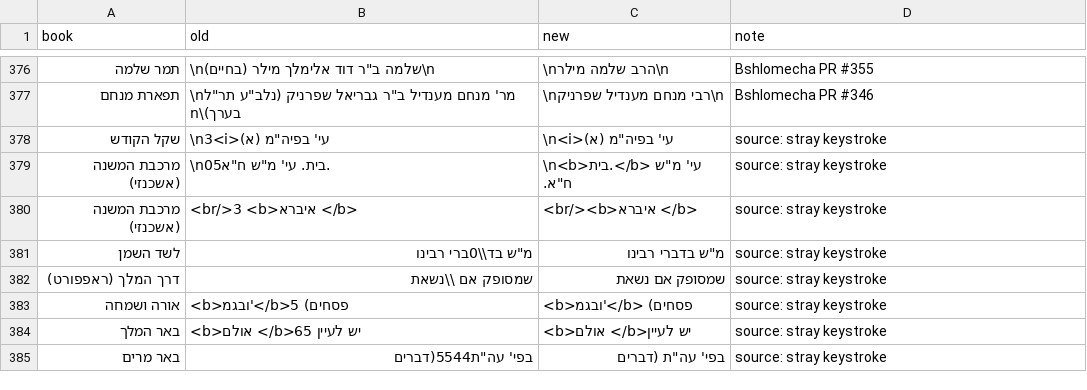
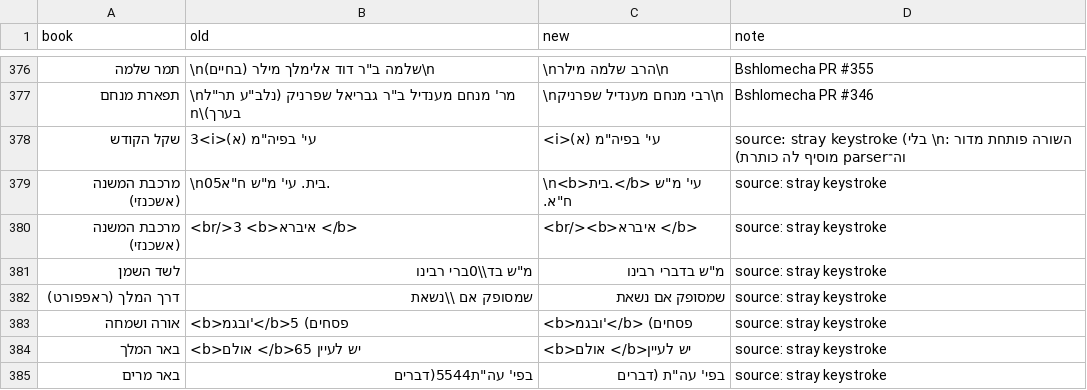
Before and after one commit to Otzaria/otzaria-library, a TSV file: National-LibraryToOtzaria/post_convert_fixes.tsv, drawn as a sheet; only a part is shown, gaps mark what is left out.

Commit message:
שקל הקודש: מדורי הספר בסדרם (שקל הקודש, ציון ההלכה, ביאור ההלכה) עם כותרת לכל מדור; מספר השורות והקישורים ללא שינוי

```diff
--- a/National-LibraryToOtzaria/post_convert_fixes.tsv
+++ b/National-LibraryToOtzaria/post_convert_fixes.tsv
@@ -377,3 +377,3 @@ book	old	new	note
 תפארת מנחם	\nמר' מנחם מענדיל ב"ר גבריאל שפרניק (נלב"ע תר"ל בערך)\n	\nרבי מנחם מענדיל שפרניק\n	Bshlomecha PR #346
-שקל הקודש	\n3<i>(א) עי' בפיה"מ	\n<i>(א) עי' בפיה"מ	source: stray keystroke
+שקל הקודש	3<i>(א) עי' בפיה"מ	<i>(א) עי' בפיה"מ	source: stray keystroke (בלי \n: השורה פותחת מדור וה־parser מוסיף לה כותרת)
 מרכבת המשנה (אשכנזי)	\n05בית. עי' מ"ש ח"א.	\n<b>בית.</b> עי' מ"ש ח"א.	source: stray keystroke
```
Also changed, not shown: 1 other file.
